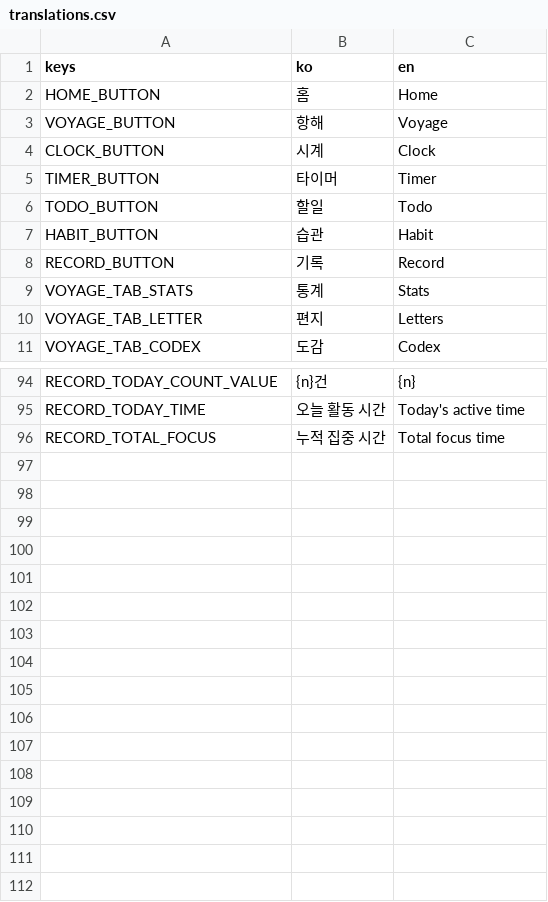
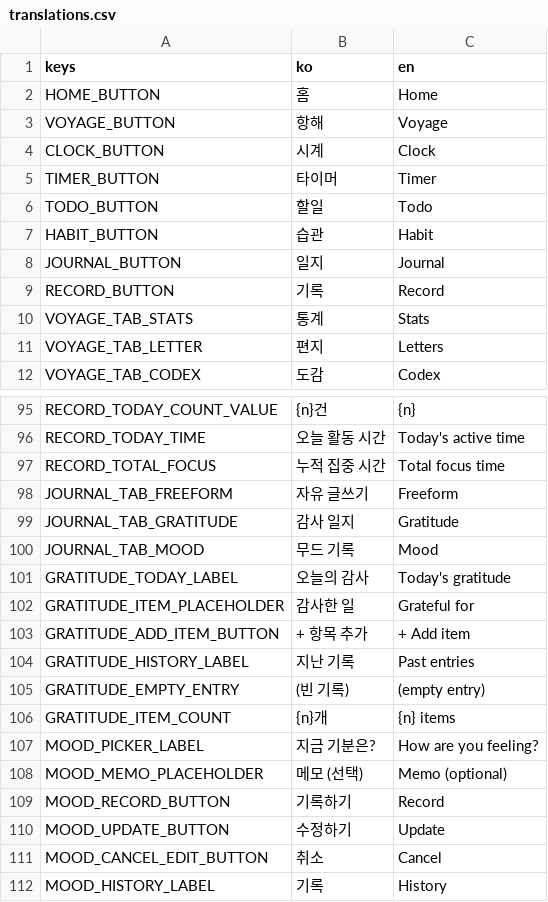
Before and after one commit to gee03143/voyager, a CSV file: localization/translations.csv, drawn as a sheet; only a part is shown, gaps mark what is left out; the diff names each change by its address in the sheet, - before the commit and + after, or states it on an @@ line.

Commit message:
일지 탭 신설 -> Record 탭은 이제 통계 제공, 롤백만
* 일지 탭 신설
* mood.json, gratitude.json 세이브 파일 추가
* 무드 트래커, 감사일기 작성 및 열람 기능 구현
* 텍스트 테이블 키 값 추가
TODO:
* 레이아웃 폴리싱 필요, 가시성 개선, 강조 효과 개선, 툴팁 추가
* Record 탭에서 감사일기, 무드 작성 시 라벨이 제대로 나오지 않는 문제 있어 수정 필요

```diff
--- a/localization/translations.csv
+++ b/localization/translations.csv
+row 8: JOURNAL_BUTTON | 일지 | Journal
+row 98: JOURNAL_TAB_FREEFORM | 자유 글쓰기 | Freeform
+row 99: JOURNAL_TAB_GRATITUDE | 감사 일지 | Gratitude
+row 100: JOURNAL_TAB_MOOD | 무드 기록 | Mood
+row 101: GRATITUDE_TODAY_LABEL | 오늘의 감사 | Today's gratitude
+row 102: GRATITUDE_ITEM_PLACEHOLDER | 감사한 일 | Grateful for
+row 103: GRATITUDE_ADD_ITEM_BUTTON | + 항목 추가 | + Add item
+row 104: GRATITUDE_HISTORY_LABEL | 지난 기록 | Past entries
+row 105: GRATITUDE_EMPTY_ENTRY | (빈 기록) | (empty entry)
+row 106: GRATITUDE_ITEM_COUNT | {n}개 | {n} items
+row 107: MOOD_PICKER_LABEL | 지금 기분은? | How are you feeling?
+row 108: MOOD_MEMO_PLACEHOLDER | 메모 (선택) | Memo (optional)
+row 109: MOOD_RECORD_BUTTON | 기록하기 | Record
+row 110: MOOD_UPDATE_BUTTON | 수정하기 | Update
+row 111: MOOD_CANCEL_EDIT_BUTTON | 취소 | Cancel
+row 112: MOOD_HISTORY_LABEL | 기록 | History
```
Also changed, not shown: 31 other files.
